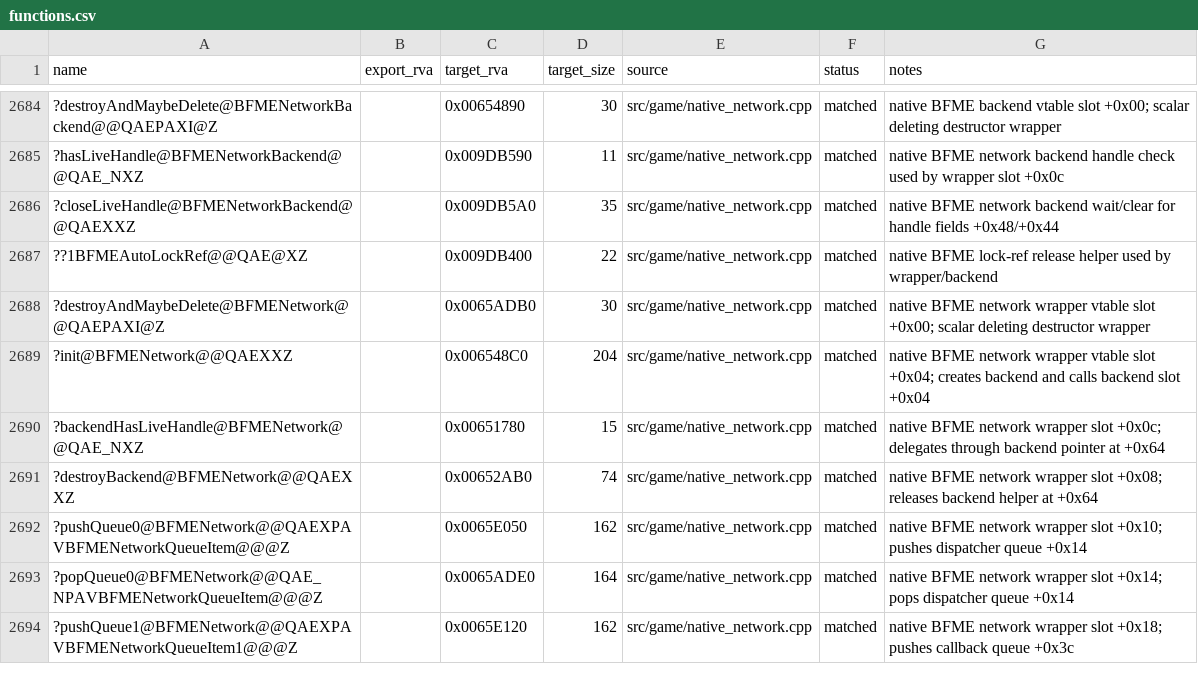
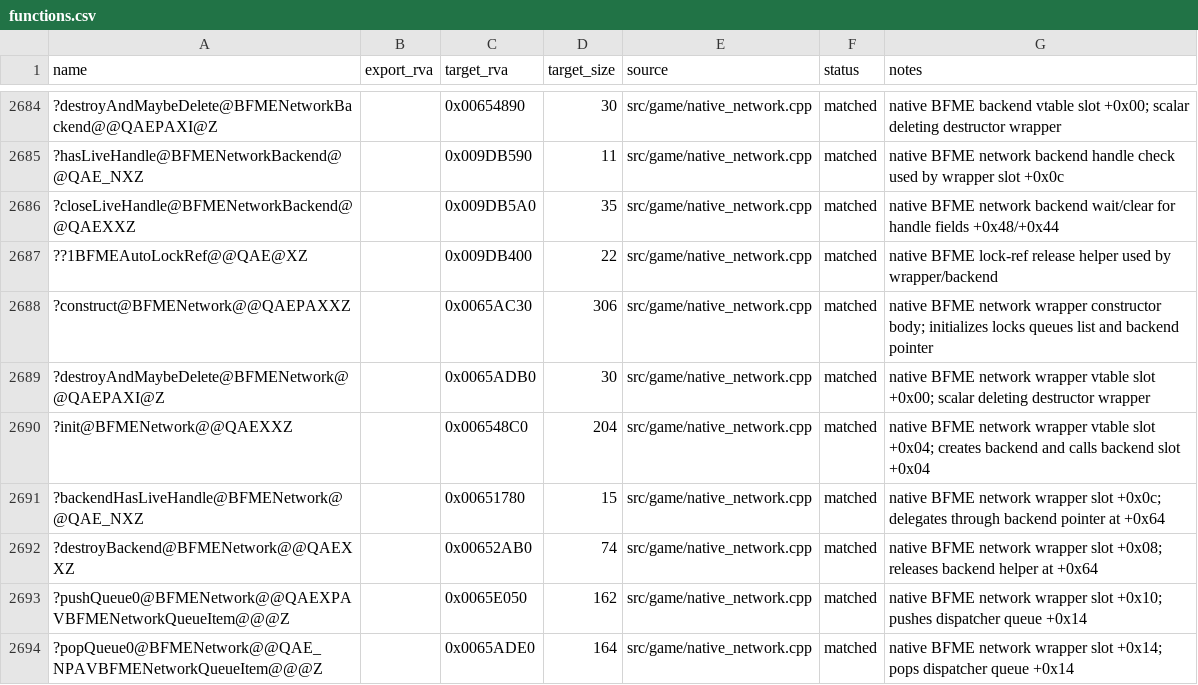
Before and after one commit to dginovker/Open-BFME, a CSV file: reverse/functions.csv, drawn as a sheet; only a part is shown, gaps mark what is left out; the shorter side is filled out with more unchanged rows; the diff names each change by its address in the sheet, - before the commit and + after, or states it on an @@ line.

Commit message:
Match native network wrapper constructor

```diff
--- a/reverse/functions.csv
+++ b/reverse/functions.csv
+row 2688: ?construct@BFMENetwork@@QAEPAXXZ |  | 0x0065AC30 | 306 | src/game/native_network.cpp | matched | native BFME network wrapper constructor body; initializes locks queues list and backend pointer
```
Also changed, not shown: 2 other files.
